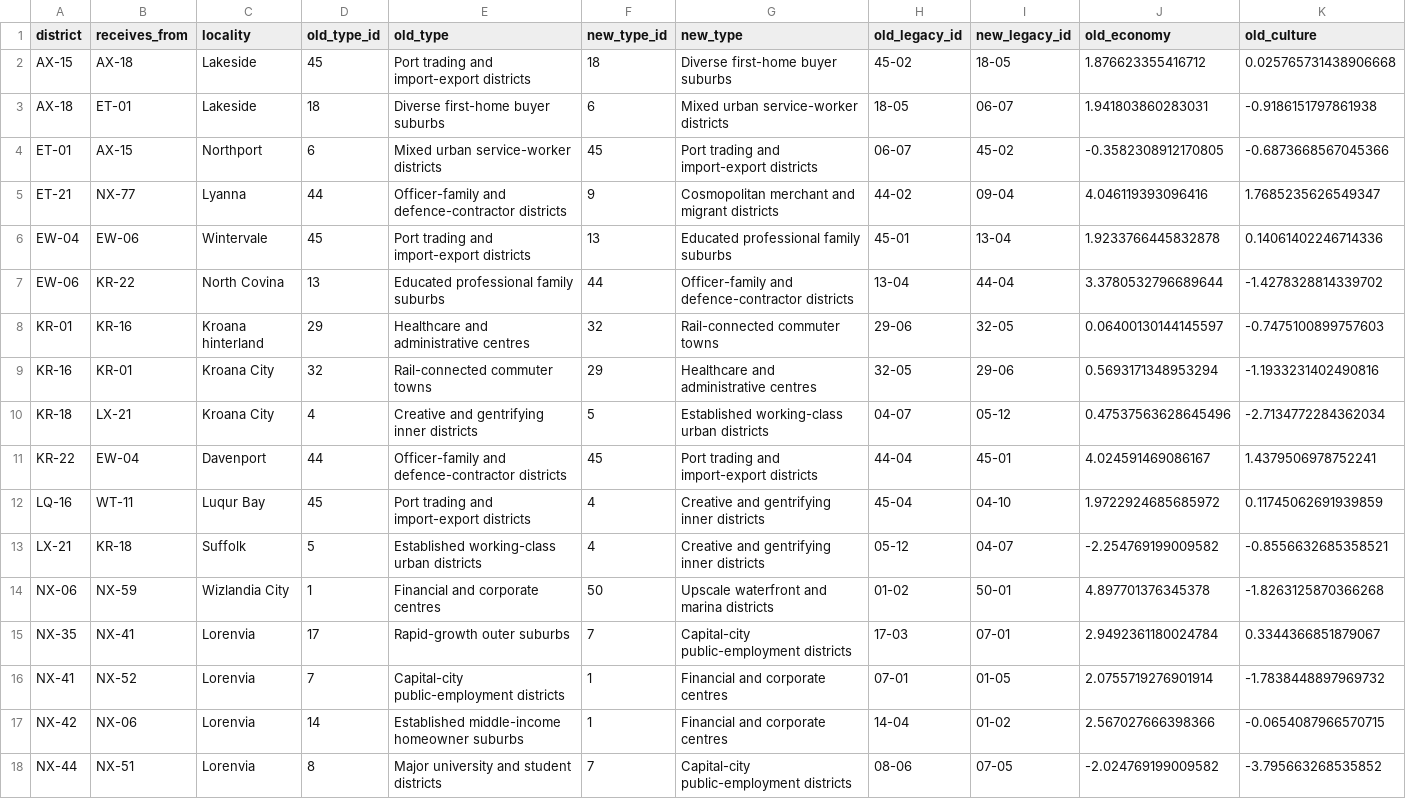
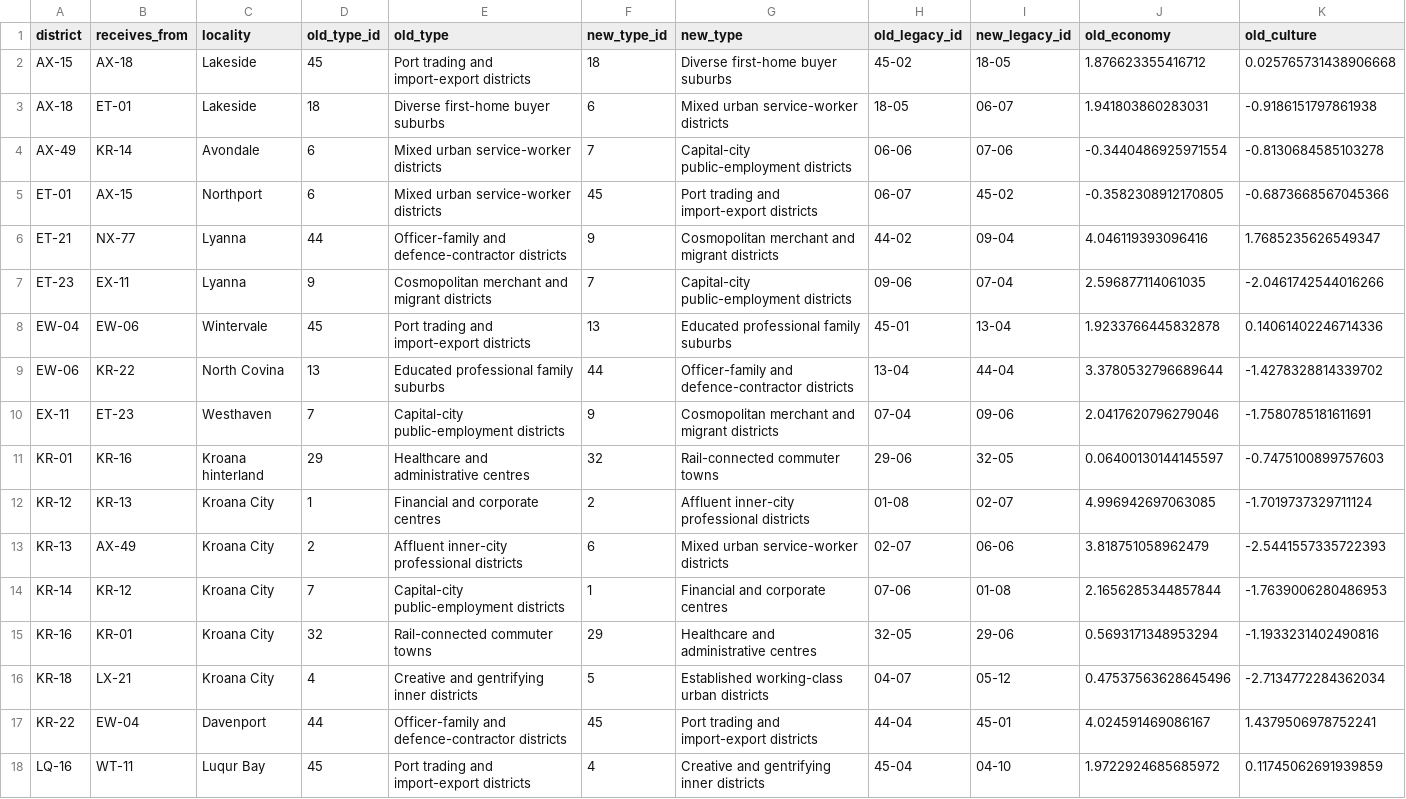
Before and after one commit to lenno15697/Wizlandia-Elections, a CSV file: district_permutation_changes.csv, drawn as a sheet; only a part is shown; the shorter side is filled out with more unchanged rows; rows hold the shown columns only; the diff names each change by its address in the sheet, - before the commit and + after, or states it on an @@ line.

```diff
--- a/district_permutation_changes.csv
+++ b/district_permutation_changes.csv
+row 4: AX-49 | KR-14 | Avondale | 6 | Mixed urban service-worker districts | 7 | Capital-city public-employment districts | 06-06 | 07-06 | -0.3440486925971554 | -0.8130684585103278
+row 7: ET-23 | EX-11 | Lyanna | 9 | Cosmopolitan merchant and migrant districts | 7 | Capital-city public-employment districts | 09-06 | 07-04 | 2.596877114061035 | -2.0461742544016266
+row 10: EX-11 | ET-23 | Westhaven | 7 | Capital-city public-employment districts | 9 | Cosmopolitan merchant and migrant districts | 07-04 | 09-06 | 2.0417620796279046 | -1.7580785181611691
+row 12: KR-12 | KR-13 | Kroana City | 1 | Financial and corporate centres | 2 | Affluent inner-city professional districts | 01-08 | 02-07 | 4.996942697063085 | -1.7019737329711124
+row 13: KR-13 | AX-49 | Kroana City | 2 | Affluent inner-city professional districts | 6 | Mixed urban service-worker districts | 02-07 | 06-06 | 3.818751058962479 | -2.5441557335722393
+row 14: KR-14 | KR-12 | Kroana City | 7 | Capital-city public-employment districts | 1 | Financial and corporate centres | 07-06 | 01-08 | 2.1656285344857844 | -1.7639006280486953
```
Also changed, not shown: district_register.csv, 7 other files.
